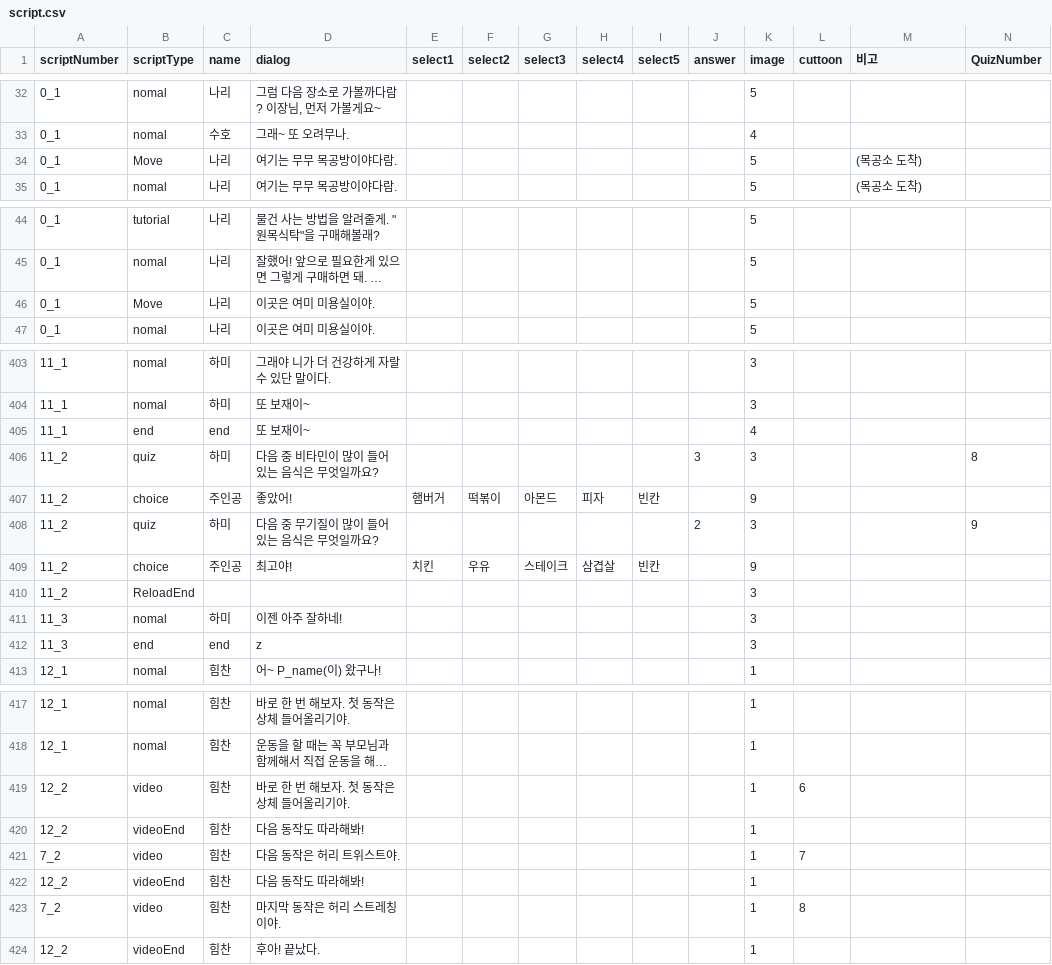
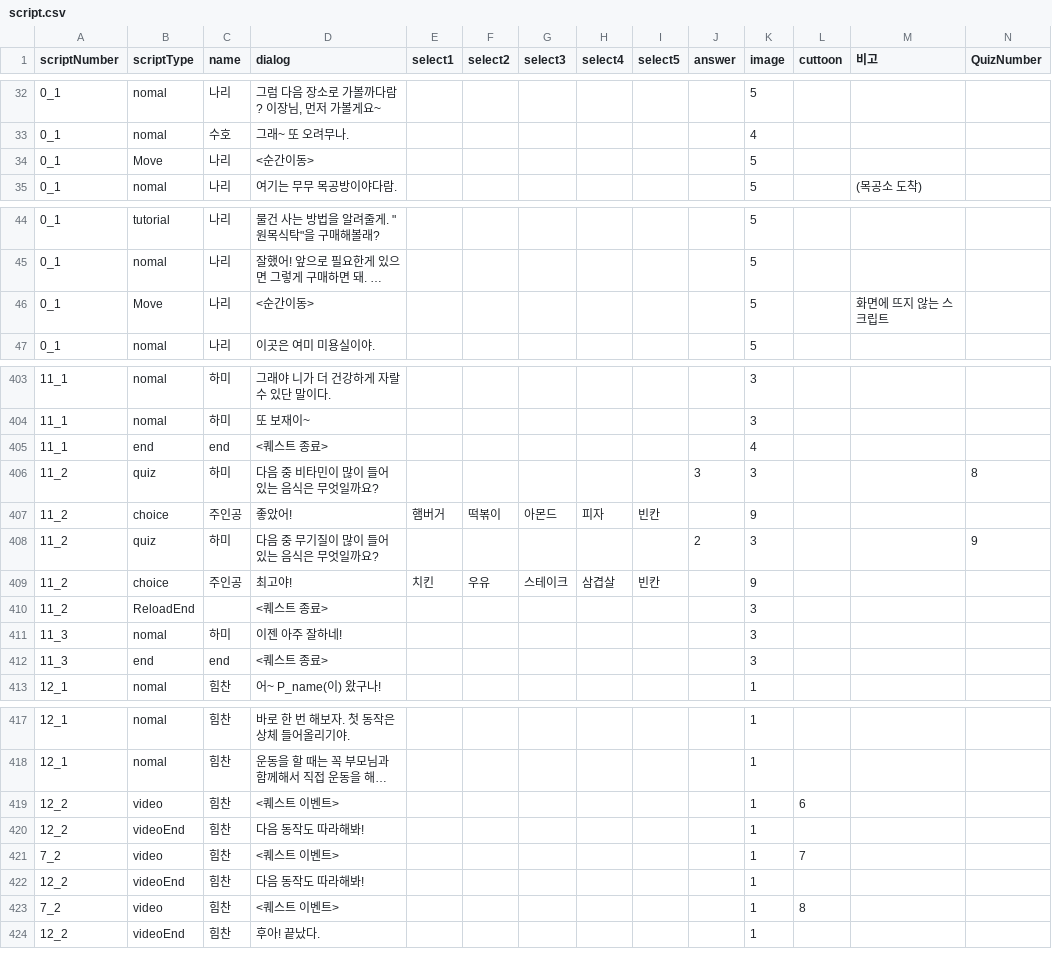
Before and after one commit to LHD-game/LoheldiGame, a CSV file: Loheldi_Project/Assets/Resources/Scripts/Quest/script.csv, drawn as a sheet; only a part is shown, gaps mark what is left out; long unchanged cells end in …; the diff covers the shown part only; the diff names each change by its address in the sheet, - before the commit and + after, or states it on an @@ line.

```diff
--- a/Loheldi_Project/Assets/Resources/Scripts/Quest/script.csv
+++ b/Loheldi_Project/Assets/Resources/Scripts/Quest/script.csv
-D34 (dialog): 여기는 무무 목공방이야다람.
+D34 (dialog): <순간이동>
-M34 (비고): (목공소 도착)
+M34 (비고): (empty)
-D46 (dialog): 이곳은 여미 미용실이야.
+D46 (dialog): <순간이동>
-M46 (비고): (empty)
+M46 (비고): 화면에 뜨지 않는 스크립트
-D405 (dialog): 또 보재이~
+D405 (dialog): <퀘스트 종료>
-D410 (dialog): (empty)
+D410 (dialog): <퀘스트 종료>
-D412 (dialog): z
+D412 (dialog): <퀘스트 종료>
-D419 (dialog): 바로 한 번 해보자. 첫 동작은 상체 들어올리기야.
+D419 (dialog): <퀘스트 이벤트>
-D421 (dialog): 다음 동작은 허리 트위스트야.
+D421 (dialog): <퀘스트 이벤트>
-D423 (dialog): 마지막 동작은 허리 스트레칭이야.
+D423 (dialog): <퀘스트 이벤트>
```
Also changed, not shown: 51 edited cells elsewhere in this file, 7 other files.
